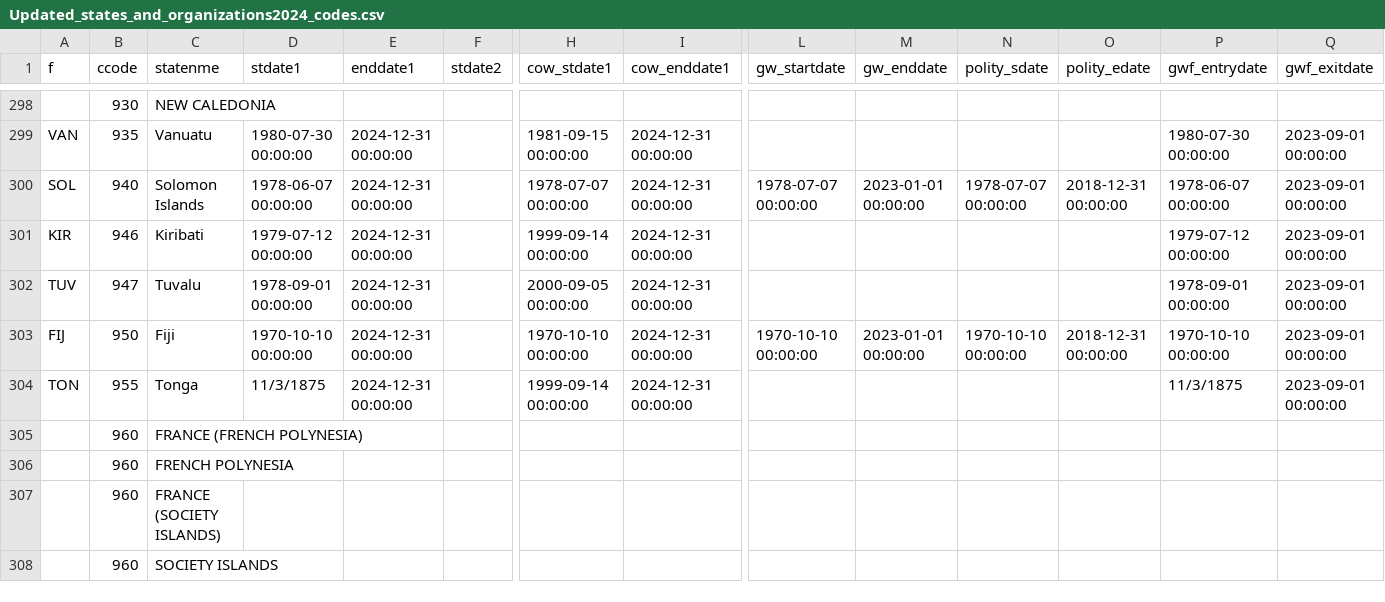
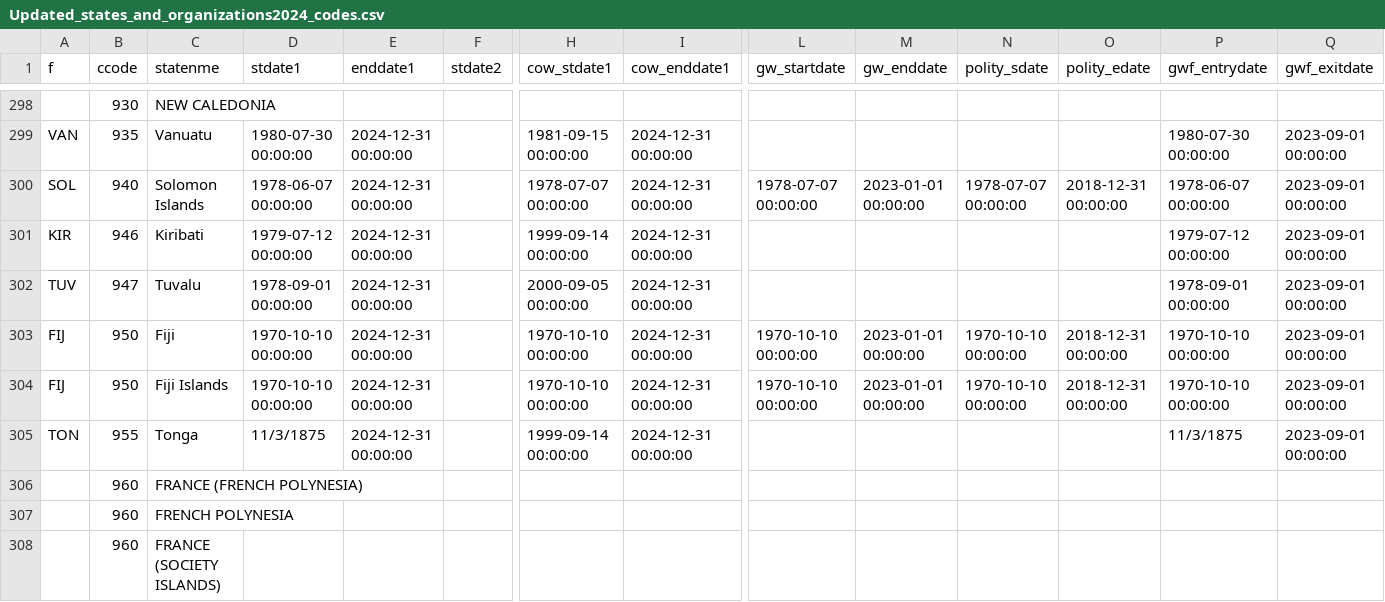
Before and after one commit to nicolesorense/Diplomatic-agreements-files-and-code, a CSV file: Updated_states_and_organizations2024_codes.csv, drawn as a sheet; only a part is shown, gaps mark what is left out; the shorter side is filled out with more unchanged rows; rows hold the shown columns only; the diff names each change by its address in the sheet, - before the commit and + after, or states it on an @@ line.

Commit message:
Update Updated_states_and_organizations2024_codes.csv
Signed-off-by: nicolesorense <151392176+nicolesorense@users.noreply.github.com>

```diff
--- a/Updated_states_and_organizations2024_codes.csv
+++ b/Updated_states_and_organizations2024_codes.csv
+row 304: FIJ | 950 | Fiji Islands | 1970-10-10 00:00:00 | 2024-12-31 00:00:00 |  | 1970-10-10 00:00:00 | 2024-12-31 00:00:00 | 1970-10-10 00:00:00 | 2023-01-01 00:00:00 | 1970-10-10 00:00:00 | 2018-12-31 00:00:00 | 1970-10-10 00:00:00 | 2023-09-01 00:00:00
```
